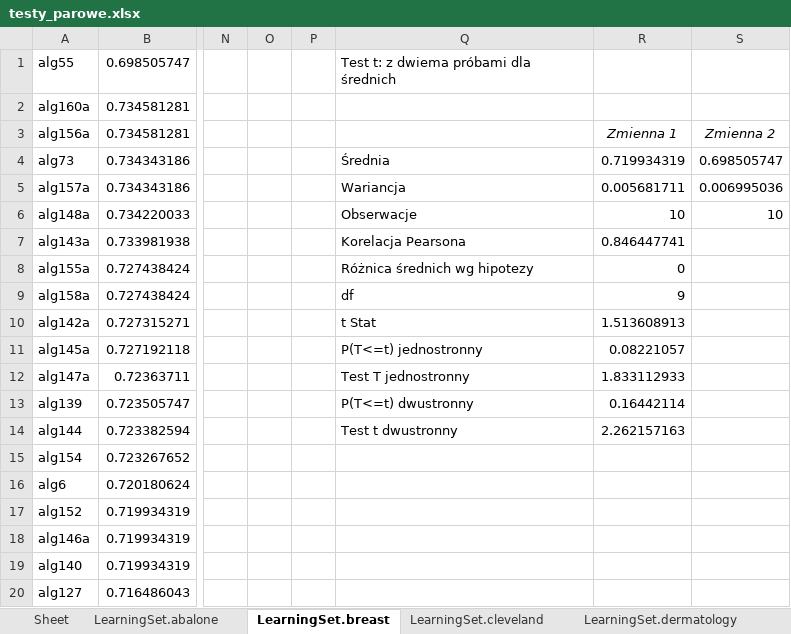
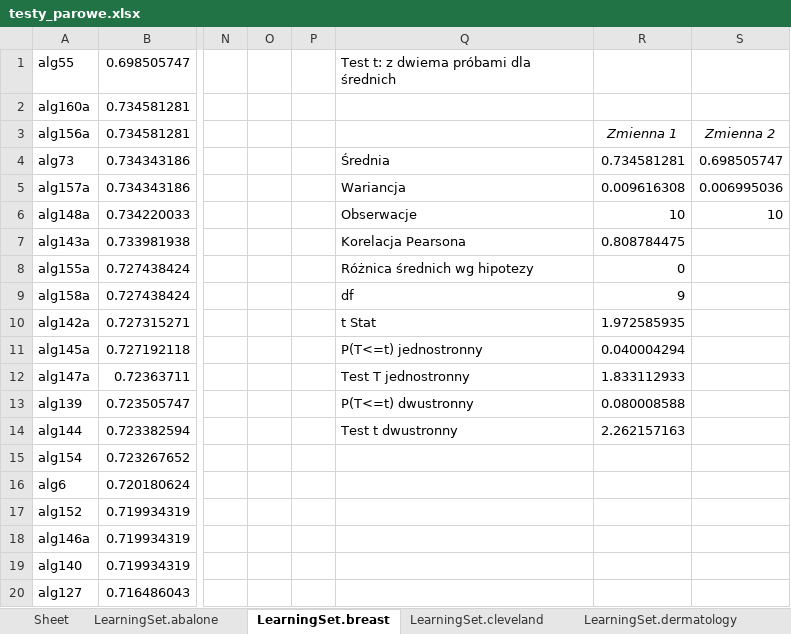
Before and after one commit to piotrchmiel/decision_templates, an Excel workbook: testy_parowe.xlsx, sheet LearningSet.breast, drawn as a sheet; only a part is shown, gaps mark what is left out; values as stored, in another font and other column widths than the file's, no borders; the diff names each change by its address in the sheet, - before the commit and + after, or states it on an @@ line.

```diff
--- a/testy_parowe.xlsx (sheet LearningSet.breast)
+++ b/testy_parowe.xlsx (sheet LearningSet.breast)
-R4: 0.719934319
+R4: 0.734581281
-R5: 0.005681711
+R5: 0.009616308
-R7: 0.846447741
+R7: 0.808784475
-R10: 1.513608913
+R10: 1.972585935
-R11: 0.08221057
+R11: 0.040004294
-R13: 0.16442114
+R13: 0.080008588
```
Also changed, not shown: sheet LearningSet.cleveland, sheet LearningSet.vehicle, tabele_praca.xlsx.
